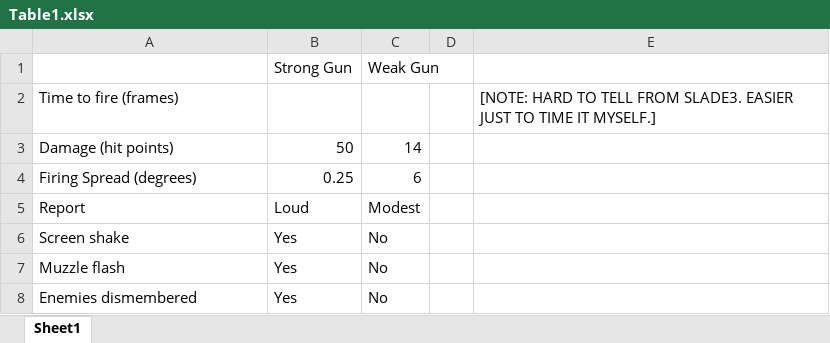
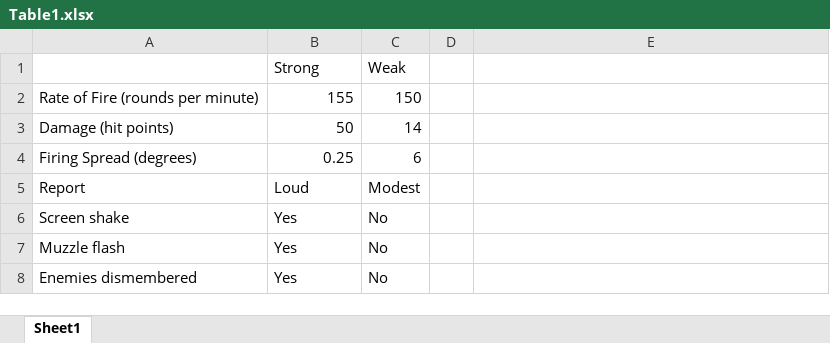
Before and after one commit to Joe-Hilgard/VVG-product-placement, an Excel workbook: tables/Table1.xlsx, sheet Sheet1, drawn as a sheet; values as stored, in another font and other column widths than the file's, no borders; removed rows and columns are numbered as before the commit, all else as after; the diff names each change by its address in the sheet, - before the commit and + after, or states it on an @@ line.

```diff
--- a/tables/Table1.xlsx (sheet Sheet1)
+++ b/tables/Table1.xlsx (sheet Sheet1)
-row 1:  | Strong Gun | Weak Gun
-row 2: Time to fire (frames) |  |  |  | [NOTE: HARD TO TELL FROM SLADE3. EASIER JUST TO TIME IT MYSELF.]
+row 1:  | Strong | Weak
+row 2: Rate of Fire (rounds per minute) | 155 | 150
```
Also changed, not shown: 5 other files.
